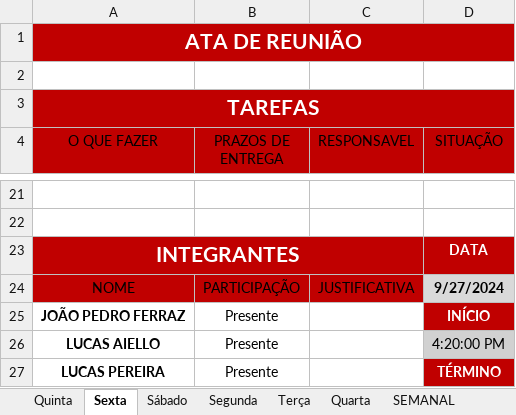
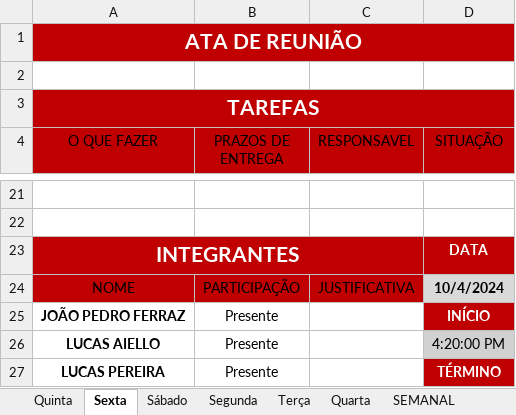
Before and after one commit to jpferraz-git/Sprint-SPTECH, an Excel workbook: ATAs_de_Reuniao/Sprint 2/Semana 0310/Grupo4_ATA_Semana0310.xlsx, sheet Sexta, drawn as a sheet; only a part is shown, gaps mark what is left out; values as stored, in another font and other column widths than the file's, no borders; conditional formats and table styles not drawn; the diff names each change by its address in the sheet, - before the commit and + after, or states it on an @@ line.

```diff
--- a/ATAs_de_Reuniao/Sprint 2/Semana 0310/Grupo4_ATA_Semana0310.xlsx (sheet Sexta)
+++ b/ATAs_de_Reuniao/Sprint 2/Semana 0310/Grupo4_ATA_Semana0310.xlsx (sheet Sexta)
-D24 (SITUAÇÃO): 9/27/2024
+D24 (SITUAÇÃO): 10/4/2024
```
Also changed, not shown: sheet Sábado.
